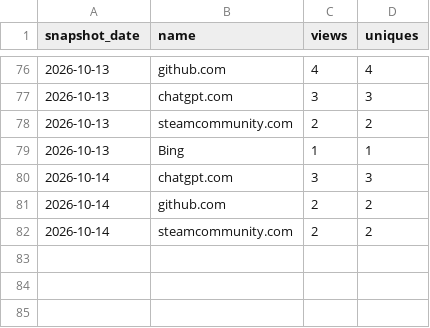
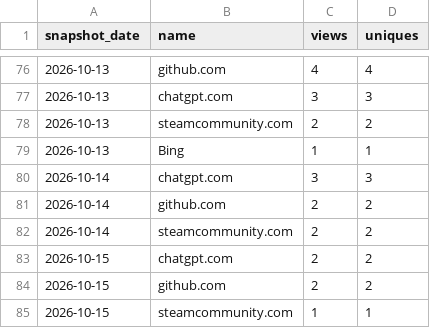
Before and after one commit to Isualc/dayz-ai-survivor, a CSV file: docs/traffic/referrers.csv, drawn as a sheet; only a part is shown, gaps mark what is left out; the diff names each change by its address in the sheet, - before the commit and + after, or states it on an @@ line.

```diff
--- a/docs/traffic/referrers.csv
+++ b/docs/traffic/referrers.csv
+row 83: 2026-10-15 | chatgpt.com | 2 | 2
+row 84: 2026-10-15 | github.com | 2 | 2
+row 85: 2026-10-15 | steamcommunity.com | 1 | 1
```
Also changed, not shown: docs/traffic/daily.csv, docs/traffic/paths.csv, 1 other file.
